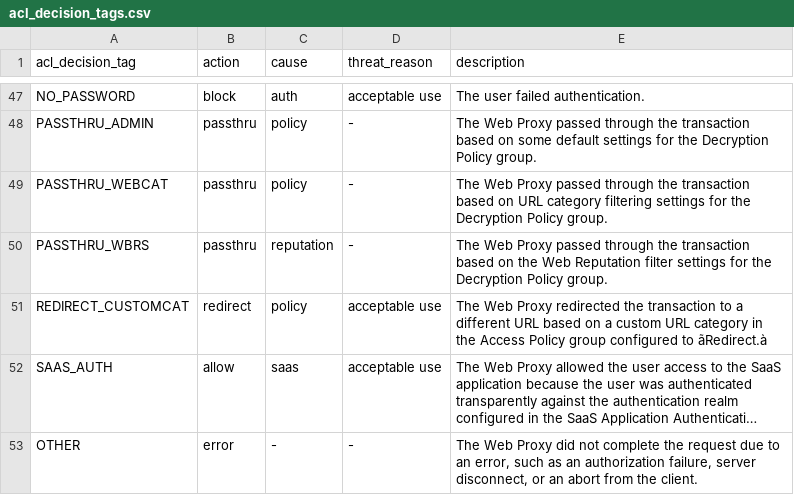
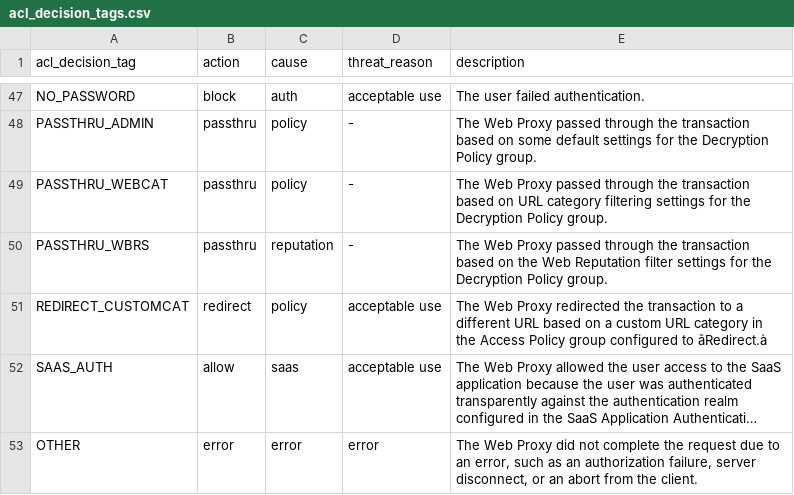
Before and after one commit to splunk/splunk-app-cisco-ironport-web-security, a CSV file: app/Splunk_CiscoIronportWebSecurity/lookups/acl_decision_tags.csv, drawn as a sheet; only a part is shown, gaps mark what is left out; long unchanged cells end in …; the diff names each change by its address in the sheet, - before the commit and + after, or states it on an @@ line.

```diff
--- a/app/Splunk_CiscoIronportWebSecurity/lookups/acl_decision_tags.csv
+++ b/app/Splunk_CiscoIronportWebSecurity/lookups/acl_decision_tags.csv
-C53 (cause): -
+C53 (cause): error
-D53 (threat_reason): -
+D53 (threat_reason): error
```
Also changed, not shown: app/Splunk_CiscoIronportWebSecurity/lookups/transaction_results.csv, 4 other files.
